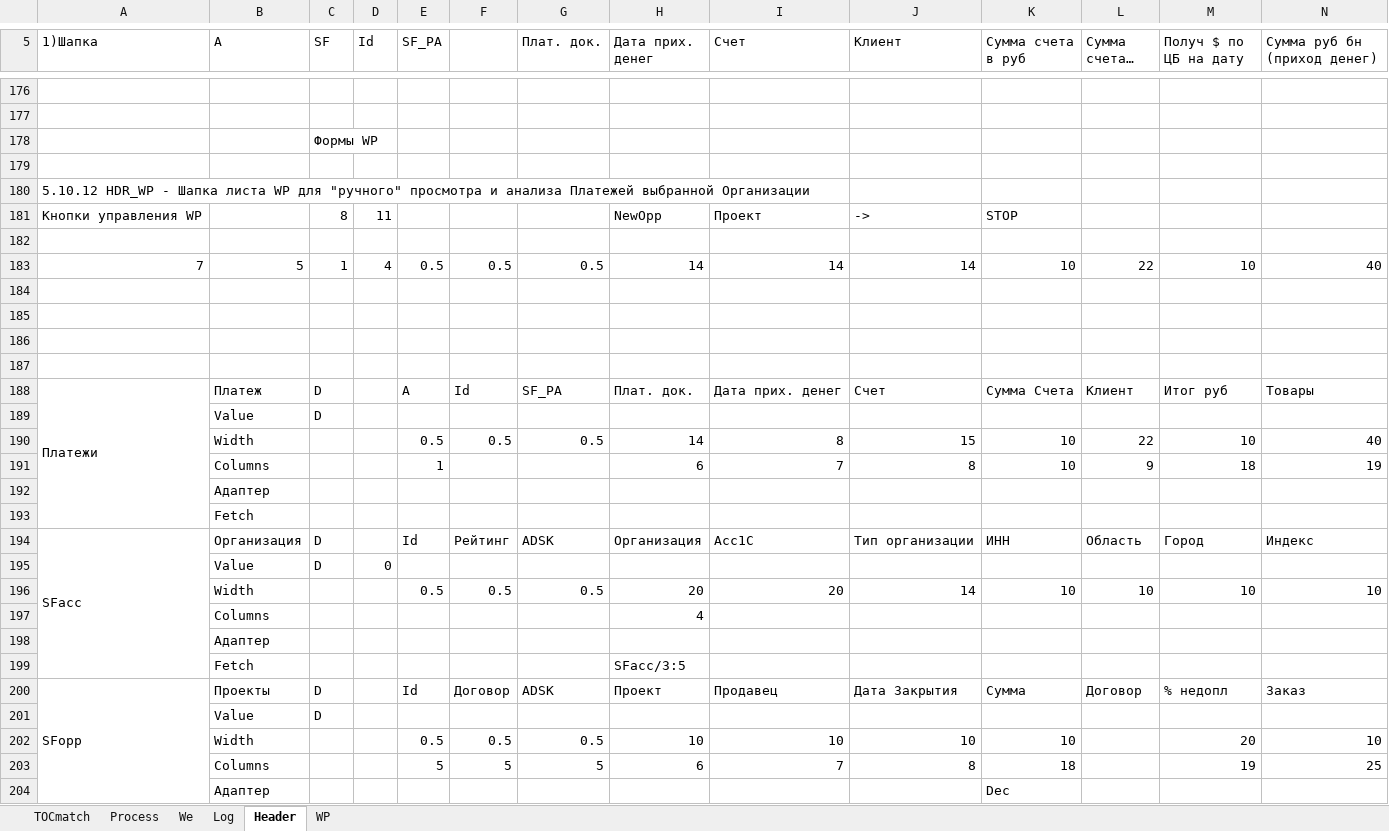
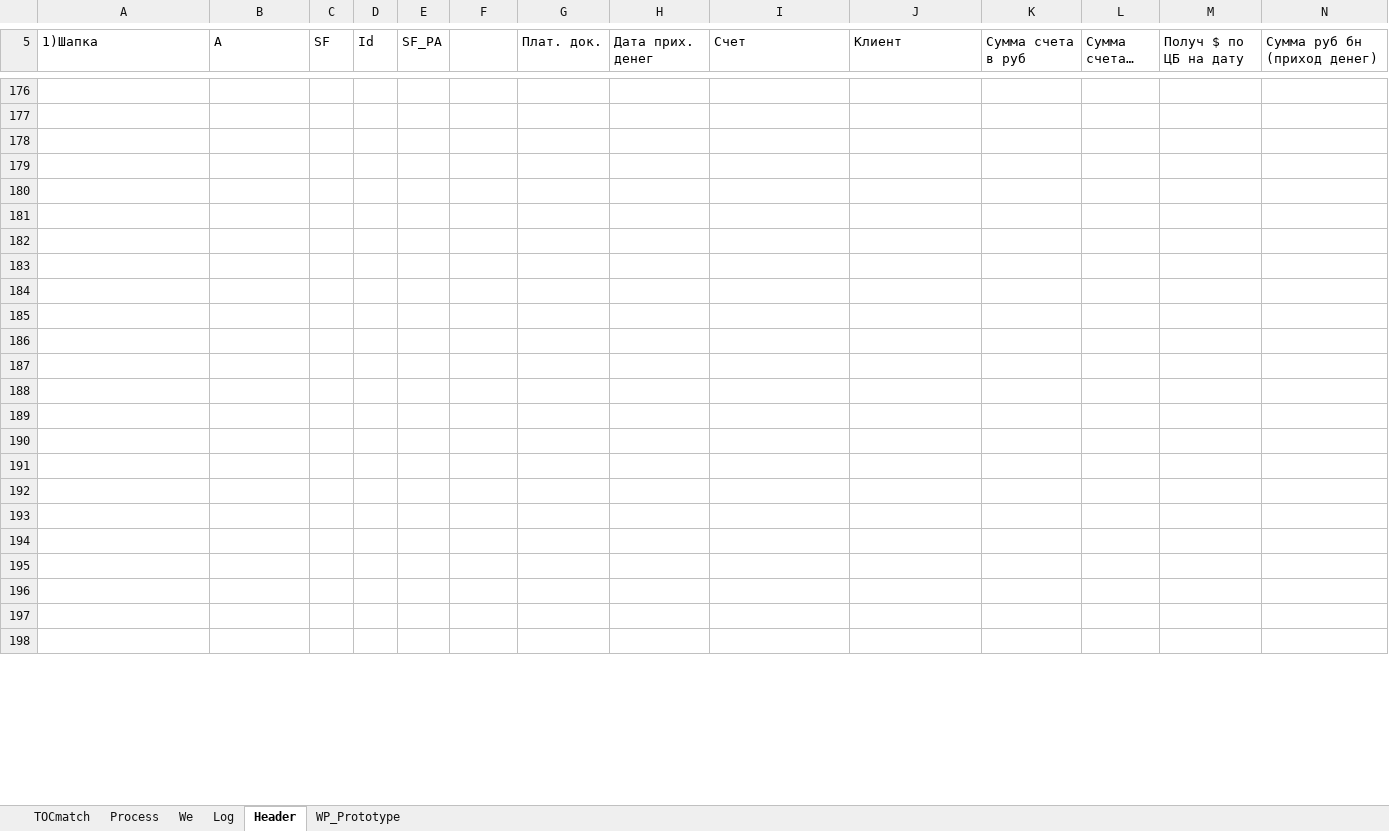
Before and after one commit to PavelKhrapkin/match, an Excel workbook: match2.0/match.xlsm, sheet Header, drawn as a sheet; only a part is shown, gaps mark what is left out; long unchanged cells end in …; values as stored, in another font and other column widths than the file's, no cell formats; charts and pictures and conditional formats not drawn; removed rows and columns are numbered as before the commit, all else as after; rows hold the shown columns only; the diff covers the shown part only; the diff names each change by its address in the sheet, - before the commit and + after, or states it on an @@ line.

```diff
--- a/match2.0/match.xlsm (sheet Header)
+++ b/match2.0/match.xlsm (sheet Header)
-sheet tab: WP
+sheet tab: WP_Prototype
-row 178:  |  | Формы WP
-row 179: (empty)
-row 180: 5.10.12 HDR_WP - Шапка листа WP для "ручного" просмотра и анализа Платежей выбранной Организации
-row 181: Кнопки управления WP |  | 8 | 11 |  |  |  | NewOpp | Проект | -> | STOP
-row 182: (empty)
-row 183: 7 | 5 | 1 | 4 | 0.5 | 0.5 | 0.5 | 14 | 14 | 14 | 10 | 22 | 10 | 40
-row 182: Платежи | Платеж | D |  | A | Id | SF_PA | Плат. док. | Дата прих. денег | Счет | Сумма Счета | Клиент | Итог руб | Товары
+row 182: (empty)
-A188:A193 merged
-row 183:  | Value | D
+row 183: (empty)
-row 184:  | Width |  |  | 0.5 | 0.5 | 0.5 | 14 | 8 | 15 | 10 | 22 | 10 | 40
+row 184: (empty)
-row 185:  | Columns |  |  | 1 |  |  | 6 | 7 | 8 | 10 | 9 | 18 | 19
+row 185: (empty)
-B186 (A): Адаптер
+B186 (A): (empty)
-B187 (A): Fetch
+B187 (A): (empty)
-row 188: SFacc | Организация | D |  | Id | Рейтинг | ADSK | Организация | Acc1C | Тип организации | ИНН | Область | Город | Индекс
+row 188: (empty)
-A194:A199 merged
-row 189:  | Value | D | 0
+row 189: (empty)
-row 190:  | Width |  |  | 0.5 | 0.5 | 0.5 | 20 | 20 | 14 | 10 | 10 | 10 | 10
+row 190: (empty)
-row 191:  | Columns |  |  |  |  |  | 4
+row 191: (empty)
-B192 (A): Адаптер
+B192 (A): (empty)
-row 193:  | Fetch |  |  |  |  |  | SFacc/3:5
+row 193: (empty)
-row 194: SFopp | Проекты | D |  | Id | Договор | ADSK | Проект | Продавец | Дата Закрытия | Сумма | Договор | % недопл | Заказ
+row 194: (empty)
-A200:A205 merged
-row 195:  | Value | D
+row 195: (empty)
-row 196:  | Width |  |  | 0.5 | 0.5 | 0.5 | 10 | 10 | 10 | 10 |  | 20 | 10
+row 196: (empty)
-row 197:  | Columns |  |  | 5 | 5 | 5 | 6 | 7 | 8 | 18 |  | 19 | 25
+row 197: (empty)
-row 198:  | Адаптер |  |  |  |  |  |  |  |  | Dec
+row 198: (empty)
```
Also changed, not shown: 6 added rows and 6 edited cells elsewhere in this sheet, sheet Log, sheet Process, sheet TOCmatch, cell formats, charts or pictures.
